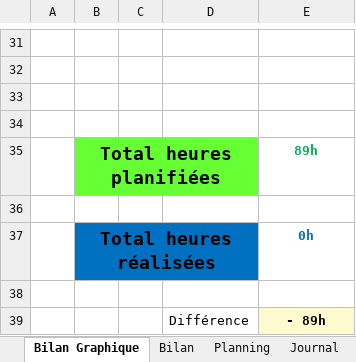
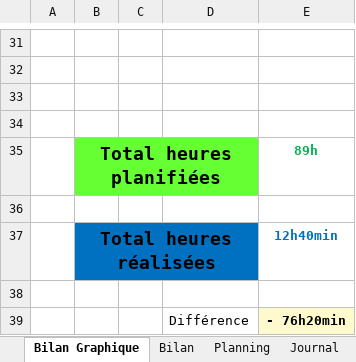
Before and after one commit to Xale2111/CodeTris, an Excel workbook: 00-Documentation/01-Journal Travail/X-CodeTris-jnltrav-Alexandre_King.xlsm, sheet Bilan Graphique, drawn as a sheet; only a part is shown, gaps mark what is left out; values as stored, in another font and other column widths than the file's, no borders; charts and pictures not drawn; 1 other sheet too large or unreadable and not compared; the diff names each change by its address in the sheet, - before the commit and + after, or states it on an @@ line.

```diff
--- a/00-Documentation/01-Journal Travail/X-CodeTris-jnltrav-Alexandre_King.xlsm (sheet Bilan Graphique)
+++ b/00-Documentation/01-Journal Travail/X-CodeTris-jnltrav-Alexandre_King.xlsm (sheet Bilan Graphique)
-E37: 0h
+E37: 12h40min
-E39: - 89h
+E39: - 76h20min
```
Also changed, not shown: sheet Journal, formulas that keep their value, charts or pictures, 6 other files.
